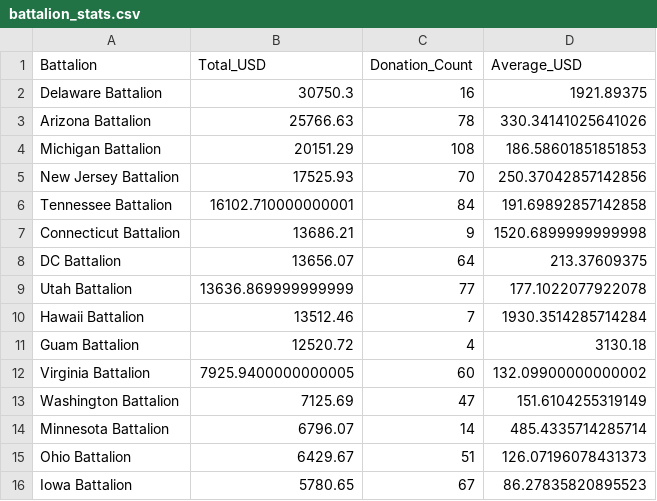
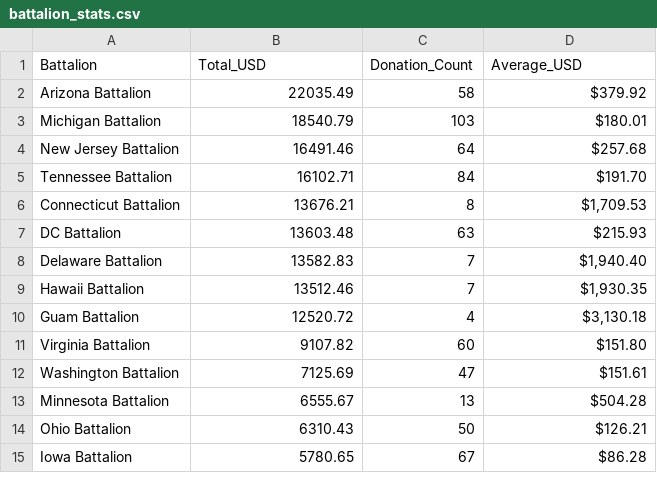
Before and after one commit to ryjones/c4uaua, a CSV file: battalion_stats.csv, drawn as a sheet; only a part is shown; the diff covers the shown part only.

```diff
--- a/battalion_stats.csv
+++ b/battalion_stats.csv
@@ -1,16 +1,15 @@
 Battalion,Total_USD,Donation_Count,Average_USD
-Delaware Battalion,30750.3,16,1921.89375
-Arizona Battalion,25766.63,78,330.34141025641026
-Michigan Battalion,20151.29,108,186.58601851851853
-New Jersey Battalion,17525.93,70,250.37042857142856
-Tennessee Battalion,16102.710000000001,84,191.69892857142858
-Connecticut Battalion,13686.21,9,1520.6899999999998
-DC Battalion,13656.07,64,213.37609375
-Utah Battalion,13636.869999999999,77,177.1022077922078
-Hawaii Battalion,13512.46,7,1930.3514285714284
-Guam Battalion,12520.72,4,3130.18
-Virginia Battalion,7925.9400000000005,60,132.09900000000002
-Washington Battalion,7125.69,47,151.6104255319149
-Minnesota Battalion,6796.07,14,485.4335714285714
-Ohio Battalion,6429.67,51,126.07196078431373
-Iowa Battalion,5780.65,67,86.27835820895523
+Arizona Battalion,22035.49,58,$379.92
+Michigan Battalion,18540.79,103,$180.01
+New Jersey Battalion,16491.46,64,$257.68
+Tennessee Battalion,16102.71,84,$191.70
+Connecticut Battalion,13676.21,8,"$1,709.53"
+DC Battalion,13603.48,63,$215.93
+Delaware Battalion,13582.83,7,"$1,940.40"
+Hawaii Battalion,13512.46,7,"$1,930.35"
+Guam Battalion,12520.72,4,"$3,130.18"
+Virginia Battalion,9107.82,60,$151.80
+Washington Battalion,7125.69,47,$151.61
+Minnesota Battalion,6555.67,13,$504.28
+Ohio Battalion,6310.43,50,$126.21
+Iowa Battalion,5780.65,67,$86.28
```
Also changed, not shown: 3 added rows, 2 removed rows and 13 edited cells elsewhere in this file, normalized_donations.csv, top_10_donors.csv, 2 other files.
